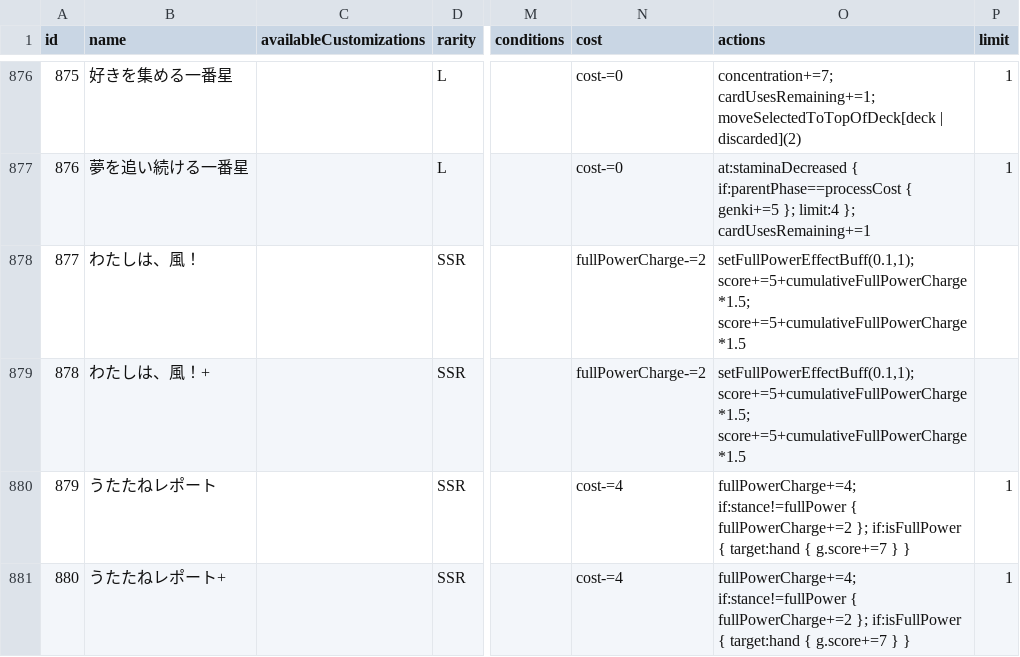
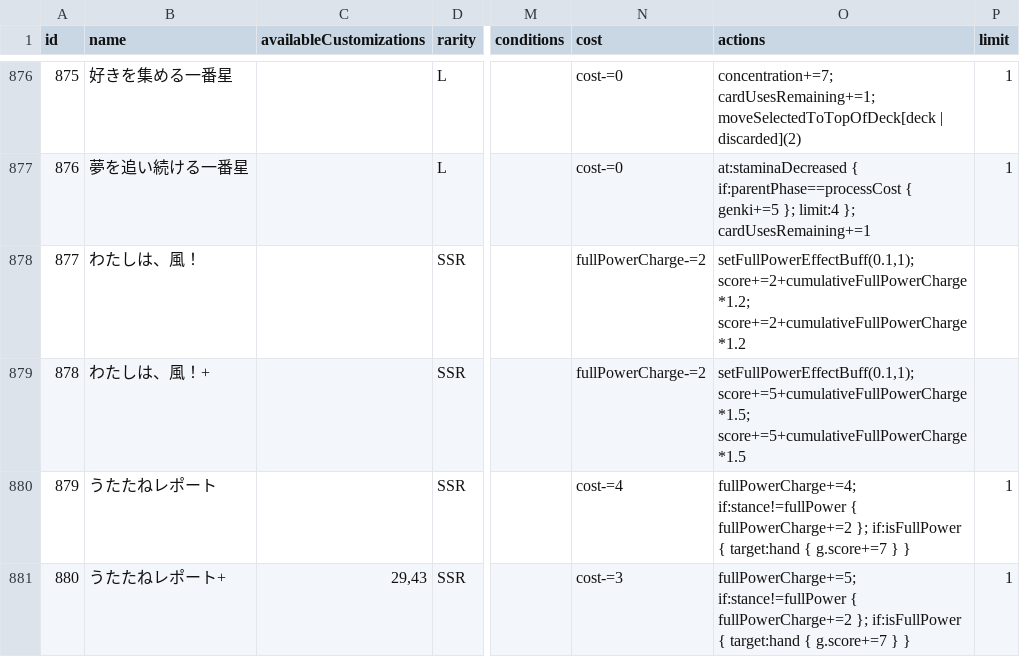
Before and after one commit to unoeins/gakumas-tools, a CSV file: packages/gakumas-data/csv/skill_cards.csv, drawn as a sheet; only a part is shown, gaps mark what is left out; the diff names each change by its address in the sheet, - before the commit and + after, or states it on an @@ line.

```diff
--- a/packages/gakumas-data/csv/skill_cards.csv
+++ b/packages/gakumas-data/csv/skill_cards.csv
-O878 (actions): setFullPowerEffectBuff(0.1,1); score+=5+cumulativeFullPowerCharge*1.5; score+=5+cumulativeFullPowerCharge*1.5
+O878 (actions): setFullPowerEffectBuff(0.1,1); score+=2+cumulativeFullPowerCharge*1.2; score+=2+cumulativeFullPowerCharge*1.2
-C881 (availableCustomizations): (empty)
+C881 (availableCustomizations): 29,43
-N881 (cost): cost-=4
+N881 (cost): cost-=3
-O881 (actions): fullPowerCharge+=4; if:stance!=fullPower {…
+O881 (actions): fullPowerCharge+=5; if:stance!=fullPower {…
```
Also changed, not shown: packages/gakumas-data/csv/p_items.csv, 3 other files.
